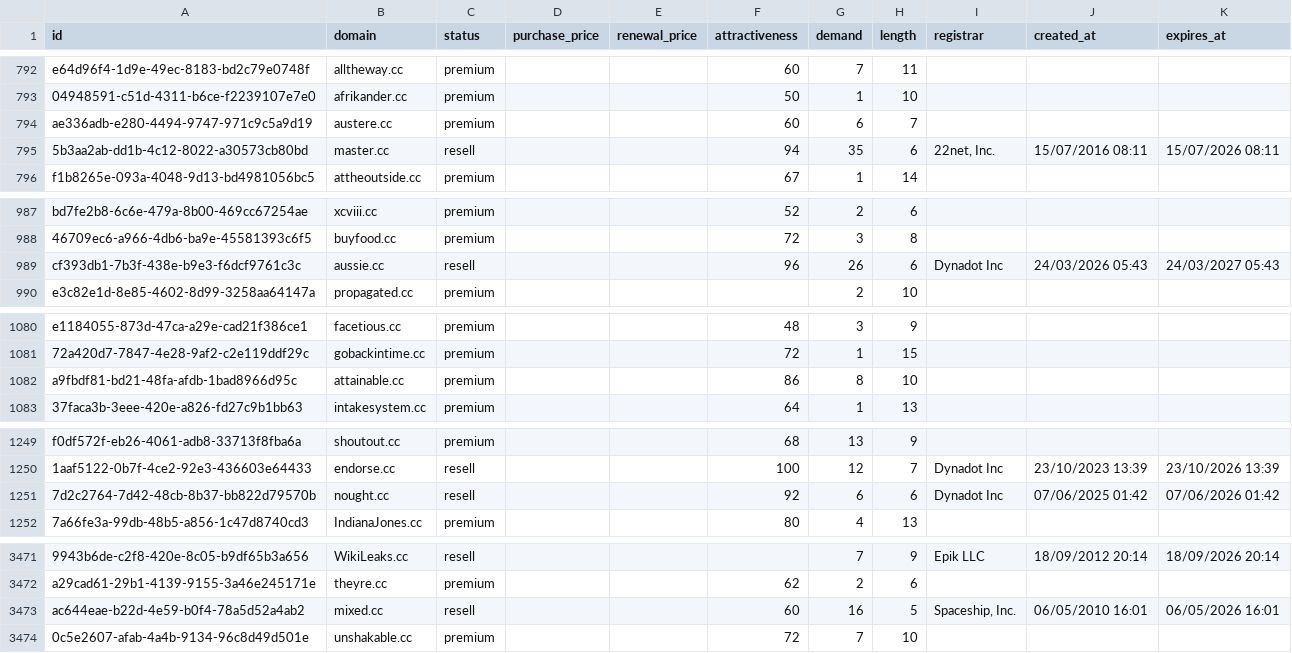
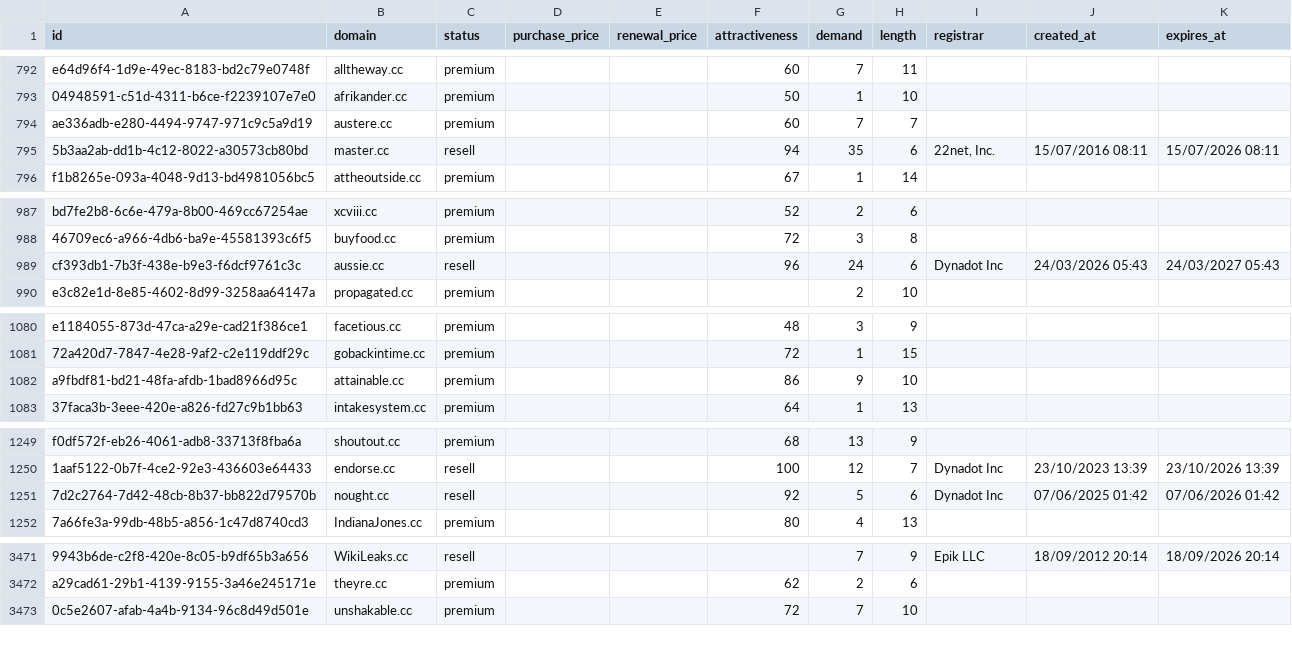
Before and after one commit to UniqueDomains/cc-oneword-domains, a CSV file: cc.csv, drawn as a sheet; only a part is shown, gaps mark what is left out; the diff covers the shown part only; the diff names each change by its address in the sheet, - before the commit and + after, or states it on an @@ line.

Commit message:
Domains update

```diff
--- a/cc.csv
+++ b/cc.csv
-G794 (demand): 6
+G794 (demand): 7
-G989 (demand): 26
+G989 (demand): 24
-G1082 (demand): 8
+G1082 (demand): 9
-G1251 (demand): 6
+G1251 (demand): 5
-row 3473: ac644eae-b22d-4e59-b0f4-78a5d52a4ab2 | mixed.cc | resell |  |  | 60 | 16 | 5 | Spaceship, Inc. | 06/05/2010 16:01 | 06/05/2026 16:01
```
Also changed, not shown: 17 edited cells elsewhere in this file, 3 other files.
